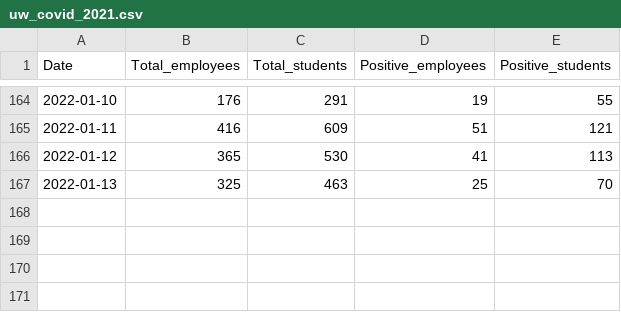
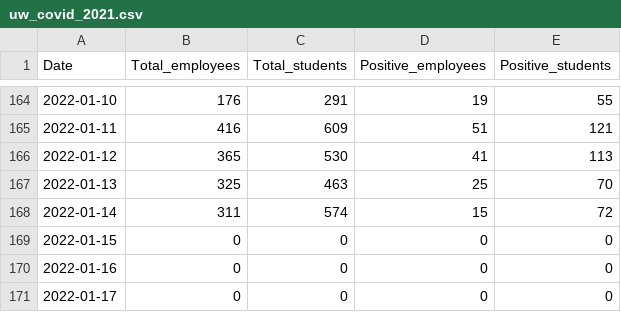
Before and after one commit to kbroman/UWCovid2021, a CSV file: uw_covid_2021.csv, drawn as a sheet; only a part is shown, gaps mark what is left out; the diff names each change by its address in the sheet, - before the commit and + after, or states it on an @@ line.

Commit message:
Add 2022-01-14 to 2022-01-17 data

```diff
--- a/uw_covid_2021.csv
+++ b/uw_covid_2021.csv
+row 168: 2022-01-14 | 311 | 574 | 15 | 72
+row 169: 2022-01-15 | 0 | 0 | 0 | 0
+row 170: 2022-01-16 | 0 | 0 | 0 | 0
+row 171: 2022-01-17 | 0 | 0 | 0 | 0
```
Also changed, not shown: 1 other file.
